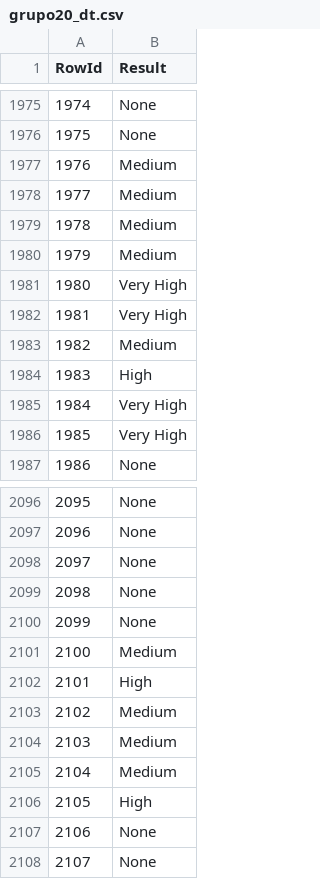
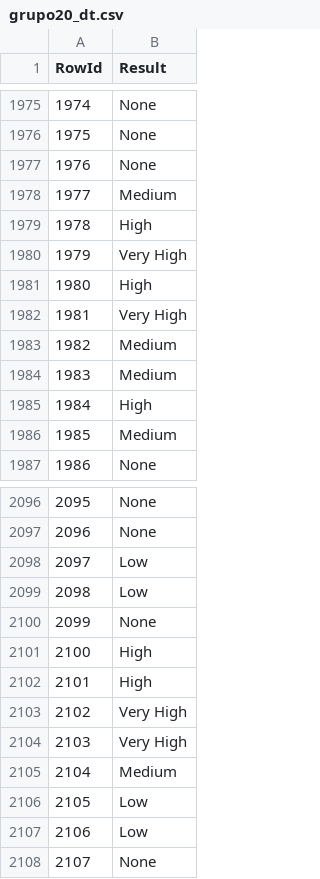
Before and after one commit to JoseBambora/ProjetoDAA, a CSV file: DatasetCompetition/grupo20_dt.csv, drawn as a sheet; only a part is shown, gaps mark what is left out; the diff covers the shown part only.

```diff
--- a/DatasetCompetition/grupo20_dt.csv
+++ b/DatasetCompetition/grupo20_dt.csv
@@ -1976,12 +1976,12 @@ RowId,Result
 1975,None
-1976,Medium
+1976,None
 1977,Medium
-1978,Medium
-1979,Medium
-1980,Very High
+1978,High
+1979,Very High
+1980,High
 1981,Very High
 1982,Medium
-1983,High
-1984,Very High
-1985,Very High
+1983,Medium
+1984,High
+1985,Medium
 1986,None
@@ -2097,12 +2097,12 @@ RowId,Result
 2096,None
-2097,None
-2098,None
+2097,Low
+2098,Low
 2099,None
-2100,Medium
+2100,High
 2101,High
-2102,Medium
-2103,Medium
+2102,Very High
+2103,Very High
 2104,Medium
-2105,High
-2106,None
+2105,Low
+2106,Low
 2107,None
```
Also changed, not shown: 95 edited cells elsewhere in this file, 3 other files.
